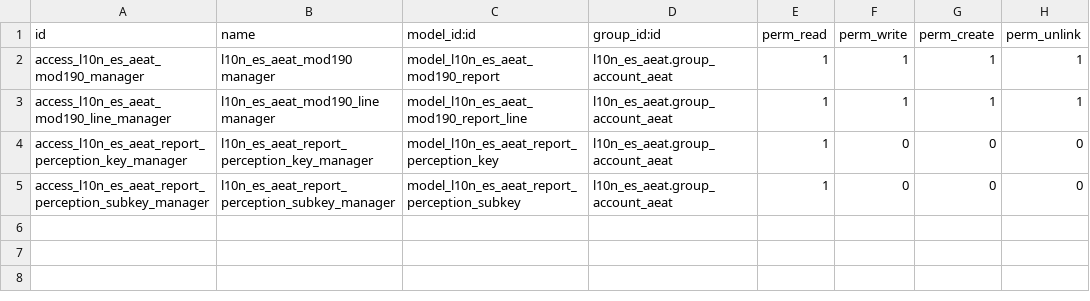
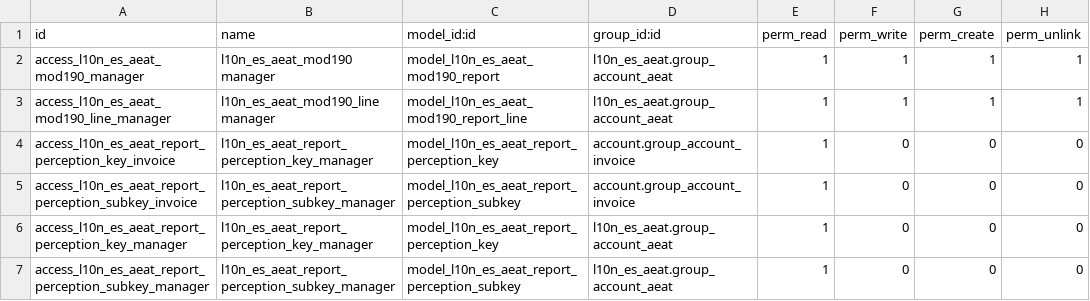
Before and after one commit to OCA/l10n-spain, a CSV file: l10n_es_aeat_mod190/security/ir.model.access.csv, drawn as a sheet; the diff names each change by its address in the sheet, - before the commit and + after, or states it on an @@ line.

```diff
--- a/l10n_es_aeat_mod190/security/ir.model.access.csv
+++ b/l10n_es_aeat_mod190/security/ir.model.access.csv
+row 4: access_l10n_es_aeat_report_perception_key_invoice | l10n_es_aeat_report_perception_key_manager | model_l10n_es_aeat_report_perception_key | account.group_account_invoice | 1 | 0 | 0 | 0
+row 5: access_l10n_es_aeat_report_perception_subkey_invoice | l10n_es_aeat_report_perception_subkey_manager | model_l10n_es_aeat_report_perception_subkey | account.group_account_invoice | 1 | 0 | 0 | 0
```
Also changed, not shown: 13 other files.
